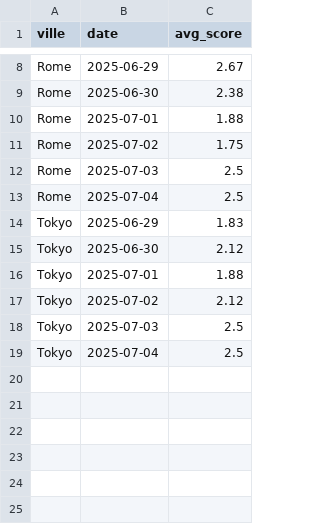
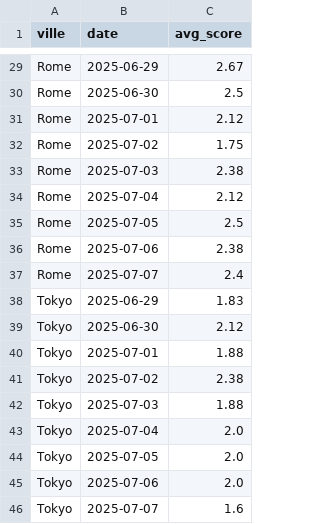
Before and after one commit to Katsatsamy/DONNEES2-AI1-Projet_final-STD23071, a CSV file: data/processed/scores_meteo_global.csv, drawn as a sheet; only a part is shown, gaps mark what is left out; addresses are those after the commit; the diff covers the shown part only; the diff names each change by its address in the sheet, - before the commit and + after, or states it on an @@ line.

```diff
--- a/data/processed/scores_meteo_global.csv
+++ b/data/processed/scores_meteo_global.csv
-C30 (avg_score): 2.38
+C30 (avg_score): 2.5
-C31 (avg_score): 1.88
+C31 (avg_score): 2.12
-C33 (avg_score): 2.5
+C33 (avg_score): 2.38
+row 34: Rome | 2025-07-04 | 2.12
-B35 (date): 2025-07-04
+B35 (date): 2025-07-05
+row 36: Rome | 2025-07-06 | 2.38
+row 37: Rome | 2025-07-07 | 2.4
-C41 (avg_score): 2.12
+C41 (avg_score): 2.38
-C42 (avg_score): 2.5
+C42 (avg_score): 1.88
-C43 (avg_score): 2.5
+C43 (avg_score): 2.0
+row 44: Tokyo | 2025-07-05 | 2.0
+row 45: Tokyo | 2025-07-06 | 2.0
+row 46: Tokyo | 2025-07-07 | 1.6
```
Also changed, not shown: 21 added rows and 4 edited cells elsewhere in this file, data/raw/forecast_meteo/meteo_Paris.csv, data/raw/forecast_meteo/meteo_Rome.csv, 7 other files.
